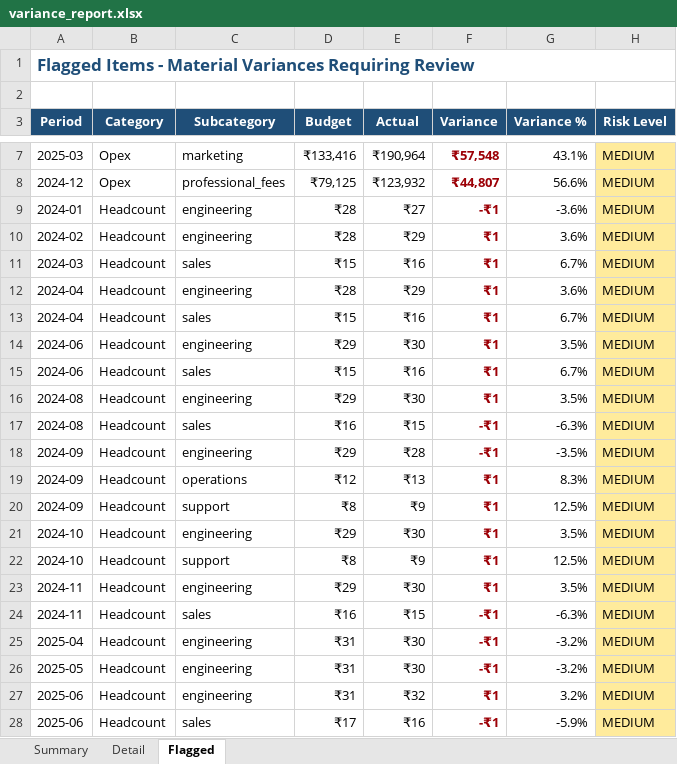
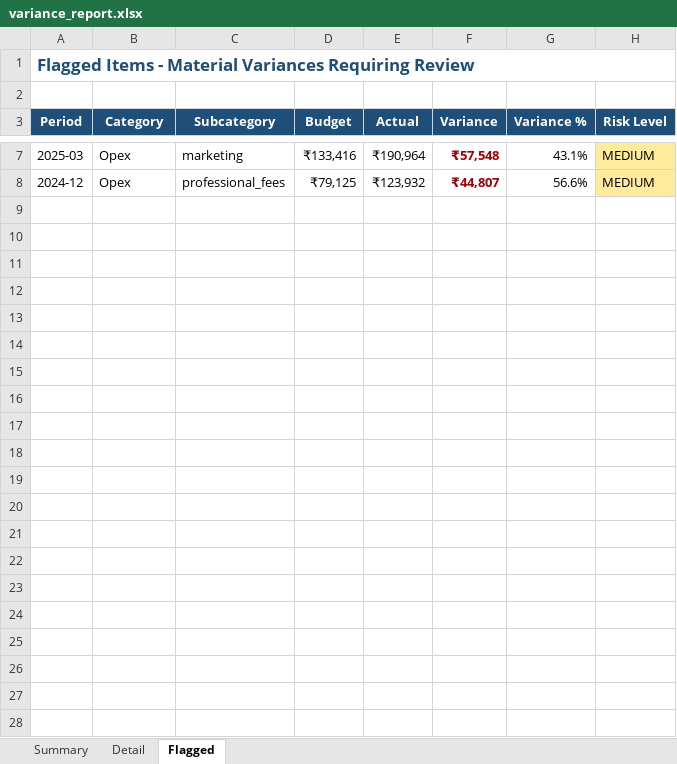
Before and after one commit to imaaduddin-72/Variance-intelligence-tool, an Excel workbook: sample_output/variance_report.xlsx, sheet Flagged, drawn as a sheet; only a part is shown, gaps mark what is left out; values as stored, in another font and other column widths than the file's, no borders; the diff names each change by its address in the sheet, - before the commit and + after, or states it on an @@ line.

```diff
--- a/sample_output/variance_report.xlsx (sheet Flagged)
+++ b/sample_output/variance_report.xlsx (sheet Flagged)
-row 9: 2024-01 | Headcount | engineering | ₹28 | ₹27 | -₹1 | -3.6% | MEDIUM
-row 10: 2024-02 | Headcount | engineering | ₹28 | ₹29 | ₹1 | 3.6% | MEDIUM
-row 11: 2024-03 | Headcount | sales | ₹15 | ₹16 | ₹1 | 6.7% | MEDIUM
-row 12: 2024-04 | Headcount | engineering | ₹28 | ₹29 | ₹1 | 3.6% | MEDIUM
-row 13: 2024-04 | Headcount | sales | ₹15 | ₹16 | ₹1 | 6.7% | MEDIUM
-row 14: 2024-06 | Headcount | engineering | ₹29 | ₹30 | ₹1 | 3.5% | MEDIUM
-row 15: 2024-06 | Headcount | sales | ₹15 | ₹16 | ₹1 | 6.7% | MEDIUM
-row 16: 2024-08 | Headcount | engineering | ₹29 | ₹30 | ₹1 | 3.5% | MEDIUM
-row 17: 2024-08 | Headcount | sales | ₹16 | ₹15 | -₹1 | -6.3% | MEDIUM
-row 18: 2024-09 | Headcount | engineering | ₹29 | ₹28 | -₹1 | -3.5% | MEDIUM
-row 19: 2024-09 | Headcount | operations | ₹12 | ₹13 | ₹1 | 8.3% | MEDIUM
-row 20: 2024-09 | Headcount | support | ₹8 | ₹9 | ₹1 | 12.5% | MEDIUM
-row 21: 2024-10 | Headcount | engineering | ₹29 | ₹30 | ₹1 | 3.5% | MEDIUM
-row 22: 2024-10 | Headcount | support | ₹8 | ₹9 | ₹1 | 12.5% | MEDIUM
-row 23: 2024-11 | Headcount | engineering | ₹29 | ₹30 | ₹1 | 3.5% | MEDIUM
-row 24: 2024-11 | Headcount | sales | ₹16 | ₹15 | -₹1 | -6.3% | MEDIUM
-row 25: 2025-04 | Headcount | engineering | ₹31 | ₹30 | -₹1 | -3.2% | MEDIUM
-row 26: 2025-05 | Headcount | engineering | ₹31 | ₹30 | -₹1 | -3.2% | MEDIUM
-row 27: 2025-06 | Headcount | engineering | ₹31 | ₹32 | ₹1 | 3.2% | MEDIUM
-row 28: 2025-06 | Headcount | sales | ₹17 | ₹16 | -₹1 | -5.9% | MEDIUM
```
Also changed, not shown: sheet Detail, sheet Summary, 2 other files.
